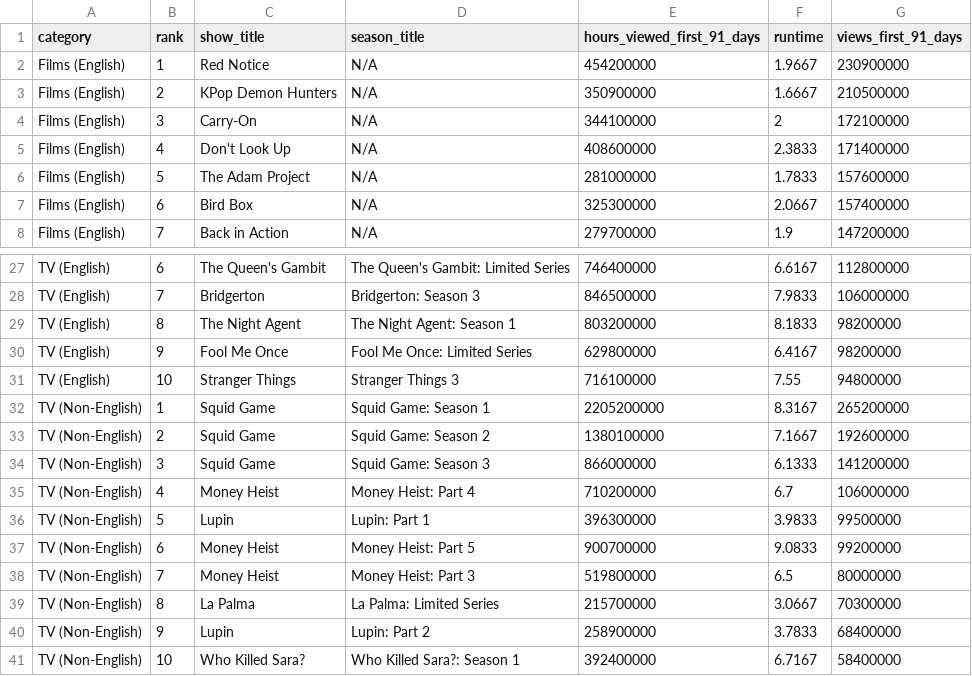
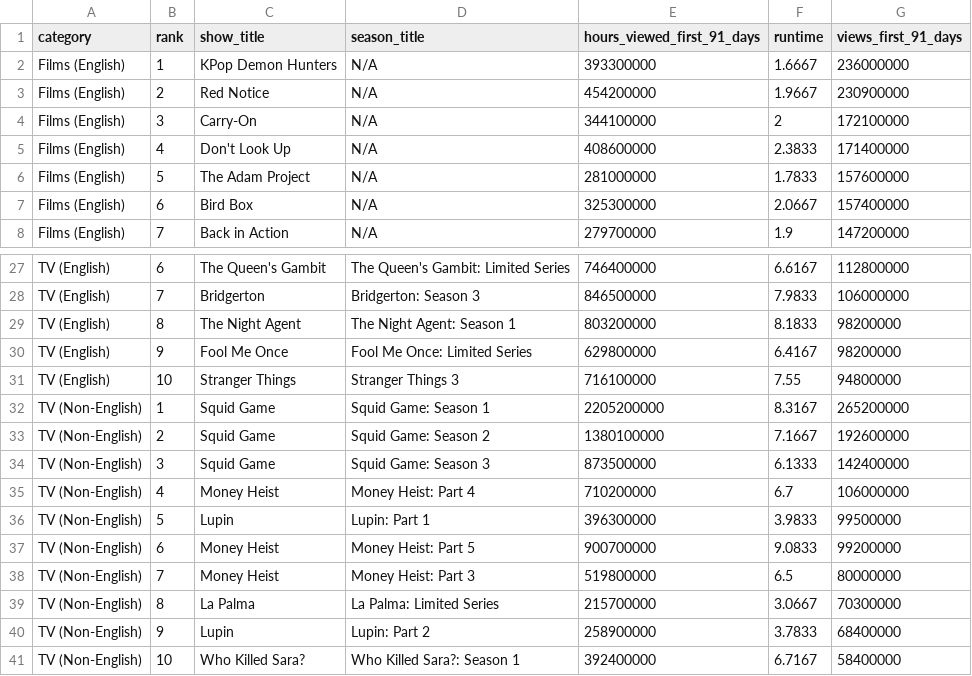
Before and after one commit to dbready/netflix_top10, a TSV file: most-popular.tsv, drawn as a sheet; only a part is shown, gaps mark what is left out.

```diff
--- a/most-popular.tsv
+++ b/most-popular.tsv
@@ -1,4 +1,4 @@
 category	rank	show_title	season_title	hours_viewed_first_91_days	runtime	views_first_91_days
-Films (English)	1	Red Notice	N/A	454200000	1.9667	230900000
-Films (English)	2	KPop Demon Hunters	N/A	350900000	1.6667	210500000
+Films (English)	1	KPop Demon Hunters	N/A	393300000	1.6667	236000000
+Films (English)	2	Red Notice	N/A	454200000	1.9667	230900000
 Films (English)	3	Carry-On	N/A	344100000	2	172100000
@@ -33,3 +33,3 @@ TV (Non-English)	1	Squid Game	Squid Game: Season 1	2205200000	8.3167	265200000
 TV (Non-English)	2	Squid Game	Squid Game: Season 2	1380100000	7.1667	192600000
-TV (Non-English)	3	Squid Game	Squid Game: Season 3	866000000	6.1333	141200000
+TV (Non-English)	3	Squid Game	Squid Game: Season 3	873500000	6.1333	142400000
 TV (Non-English)	4	Money Heist	Money Heist: Part 4	710200000	6.7	106000000
```
Also changed, not shown: all-weeks-global.tsv.
